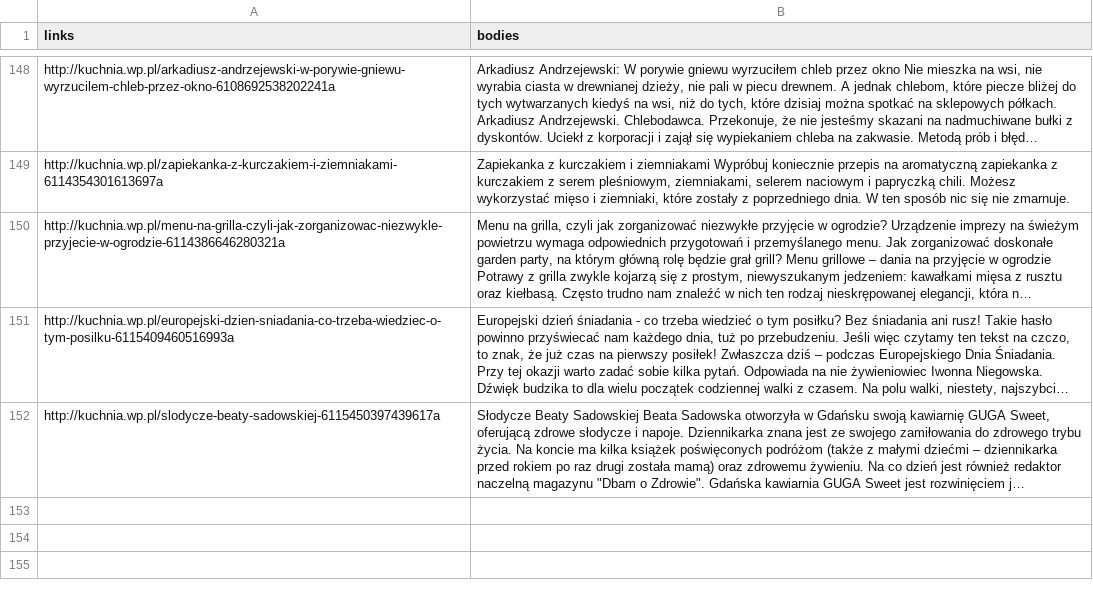
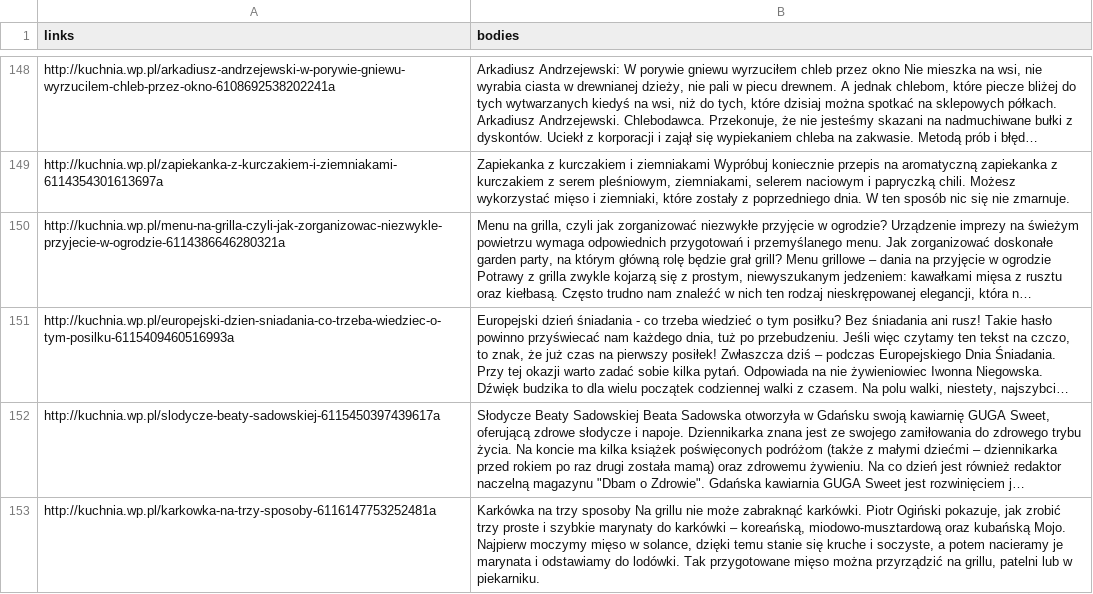
Before and after one commit to MarcinKosinski/trigeR5, a CSV file: data/wp_kuchnia.csv, drawn as a sheet; only a part is shown, gaps mark what is left out; long unchanged cells end in …; the diff covers the shown part only; the diff names each change by its address in the sheet, - before the commit and + after, or states it on an @@ line.

```diff
--- a/data/wp_kuchnia.csv
+++ b/data/wp_kuchnia.csv
+row 153: http://kuchnia.wp.pl/karkowka-na-trzy-sposoby-6116147753252481a | Karkówka na trzy sposoby Na grillu nie może zabraknąć karkówki. Piotr Ogiński pokazuje, jak zrobić trzy proste i szybkie marynaty do karkówki – koreańską, miodowo-musztardową oraz kubańską Mojo. Najpierw moczymy mięso w solance, dzięki temu stanie się kruche i soczyste, a potem nacieramy je marynata i odstawiamy do lodówki. Tak przygotowane mięso można przyrządzić na grillu, patelni lub w piekarniku.
```
Also changed, not shown: 1 added row elsewhere in this file, 8 other files.
